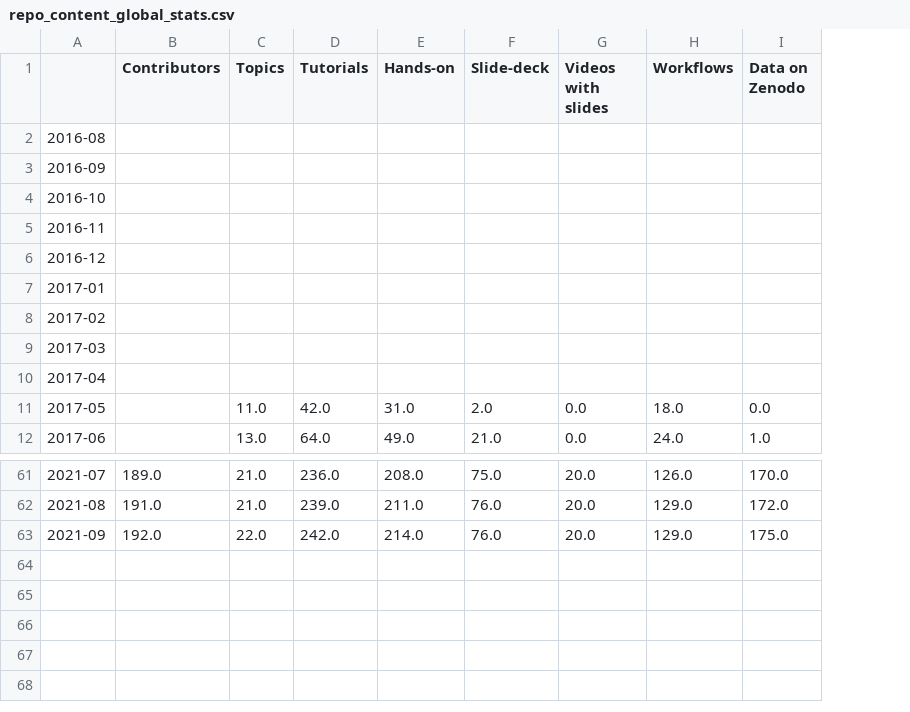
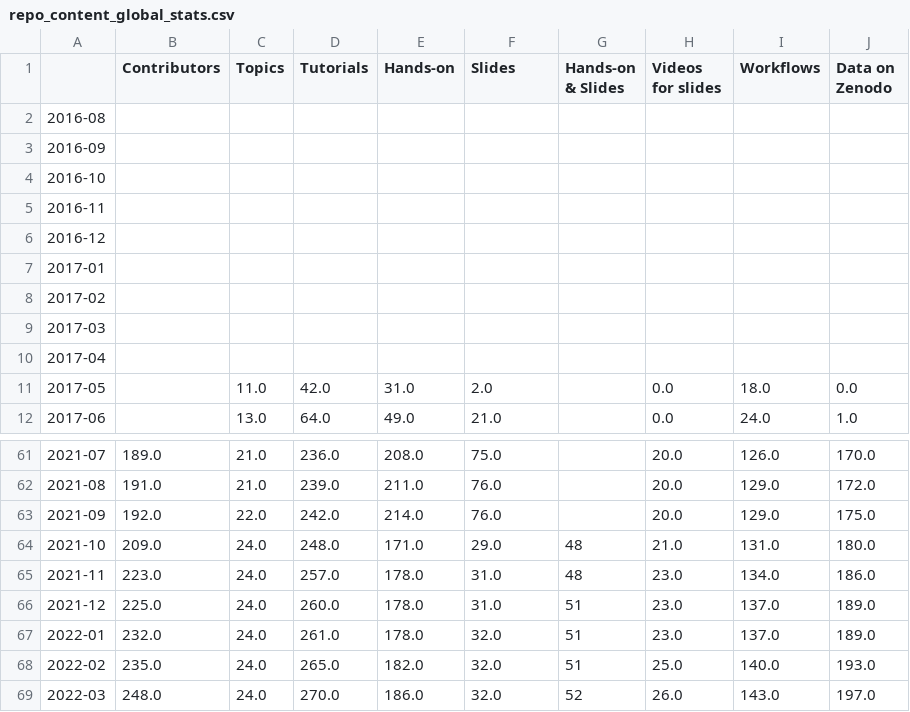
Before and after one commit to galaxyproject/GTN-community-paper-2020, a CSV file: results/repo_content_global_stats.csv, drawn as a sheet; only a part is shown, gaps mark what is left out; addresses are those after the commit; the diff names each change by its address in the sheet, - before the commit and + after, or states it on an @@ line.

Commit message:
Update figures and stats

```diff
--- a/results/repo_content_global_stats.csv
+++ b/results/repo_content_global_stats.csv
+column G (Hands-on & Slides), empty
-F1: Slide-deck
+F1: Slides
-H1: Videos with slides
+H1: Videos for slides
+row 64: 2021-10 | 209.0 | 24.0 | 248.0 | 171.0 | 29.0 | 48 | 21.0 | 131.0 | 180.0
+row 65: 2021-11 | 223.0 | 24.0 | 257.0 | 178.0 | 31.0 | 48 | 23.0 | 134.0 | 186.0
+row 66: 2021-12 | 225.0 | 24.0 | 260.0 | 178.0 | 31.0 | 51 | 23.0 | 137.0 | 189.0
+row 67: 2022-01 | 232.0 | 24.0 | 261.0 | 178.0 | 32.0 | 51 | 23.0 | 137.0 | 189.0
+row 68: 2022-02 | 235.0 | 24.0 | 265.0 | 182.0 | 32.0 | 51 | 25.0 | 140.0 | 193.0
+row 69: 2022-03 | 248.0 | 24.0 | 270.0 | 186.0 | 32.0 | 52 | 26.0 | 143.0 | 197.0
```
Also changed, not shown: 18 other files.
